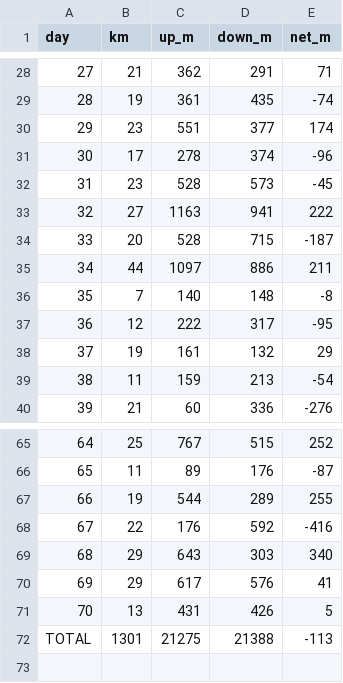
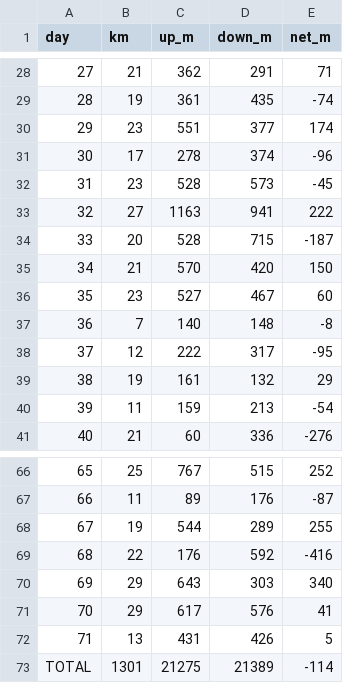
Before and after one commit to philipsen/VitaBandet, a CSV file: plan/day-elevation-2027.csv, drawn as a sheet; only a part is shown, gaps mark what is left out; removed rows and columns are numbered as before the commit, all else as after; the diff names each change by its address in the sheet, - before the commit and + after, or states it on an @@ line.

```diff
--- a/plan/day-elevation-2027.csv
+++ b/plan/day-elevation-2027.csv
-row 35: 34 | 44 | 1097 | 886 | 211
+row 35: 34 | 21 | 570 | 420 | 150
+row 36: 35 | 23 | 527 | 467 | 60
@@ column A (day) renumbered between rows 37 and 72 @@
-D73 (down_m): 21388
+D73 (down_m): 21389
-E73 (net_m): -113
+E73 (net_m): -114
```
Also changed, not shown: 16 other files.
